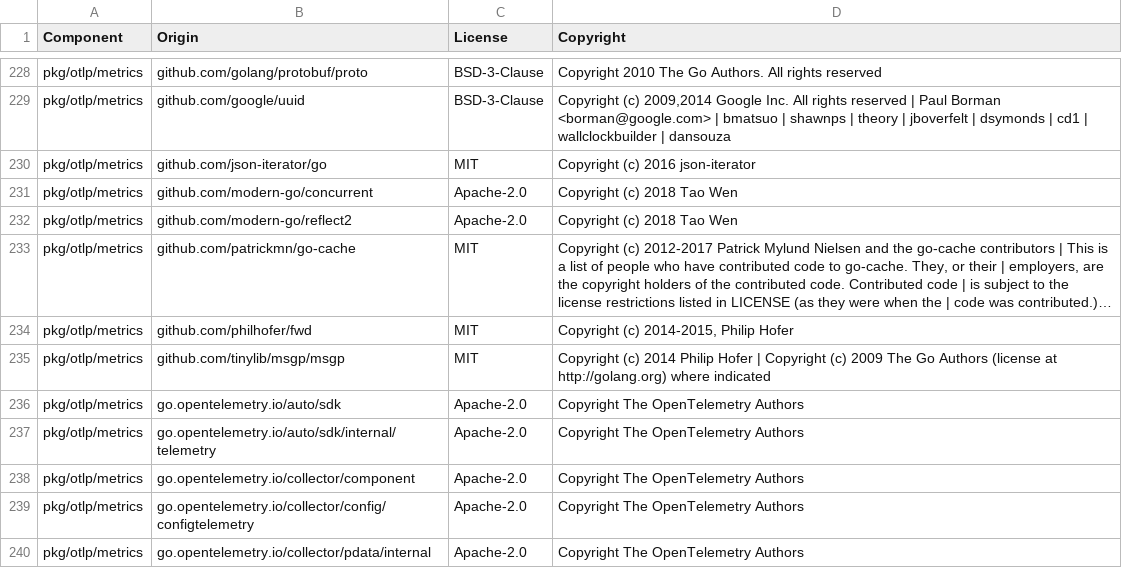
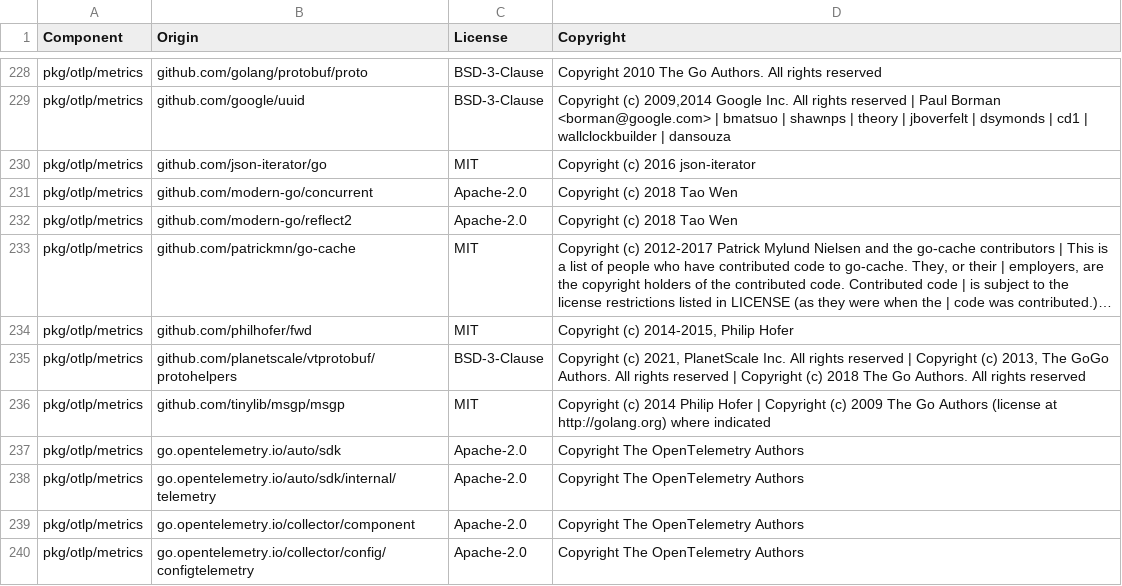
Before and after one commit to DataDog/opentelemetry-mapping-go, a CSV file: LICENSE-3rdparty.csv, drawn as a sheet; only a part is shown, gaps mark what is left out; the shorter side is filled out with more unchanged rows; long unchanged cells end in …; the diff names each change by its address in the sheet, - before the commit and + after, or states it on an @@ line.

Commit message:
license

```diff
--- a/LICENSE-3rdparty.csv
+++ b/LICENSE-3rdparty.csv
+row 235: pkg/otlp/metrics | github.com/planetscale/vtprotobuf/protohelpers | BSD-3-Clause | Copyright (c) 2021, PlanetScale Inc. All rights reserved | Copyright (c) 2013, The GoGo Authors. All rights reserved | Copyright (c) 2018 The Go Authors. All rights reserved
```
